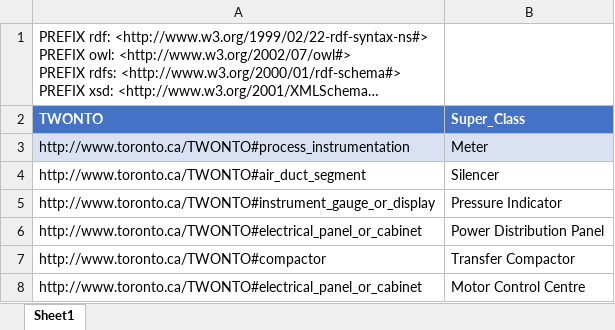
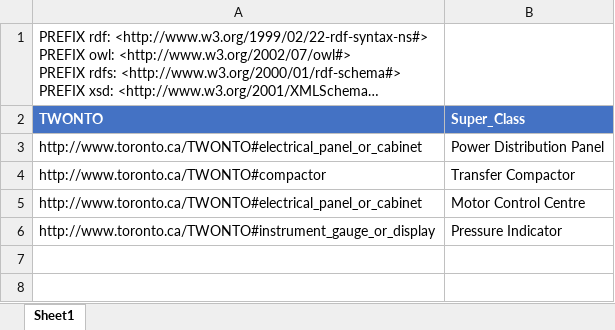
Before and after one commit to TW-ASMP/TWONTO, an Excel workbook: Avantis Mapping/SPARQL_superclass.xlsx, sheet Sheet1, drawn as a sheet; long unchanged cells end in …; values as stored, in another font and other column widths than the file's, no borders; table styles not drawn; removed rows and columns are numbered as before the commit, all else as after; the diff names each change by its address in the sheet, - before the commit and + after, or states it on an @@ line.

```diff
--- a/Avantis Mapping/SPARQL_superclass.xlsx (sheet Sheet1)
+++ b/Avantis Mapping/SPARQL_superclass.xlsx (sheet Sheet1)
-row 3: http://www.toronto.ca/TWONTO#process_instrumentation | Meter
-row 4: http://www.toronto.ca/TWONTO#air_duct_segment | Silencer
@@ row 5 moved to row 6: http://www.toronto.ca/TWONTO#instrument_… @@
```
Also changed, not shown: Avantis Mapping/SPARQL_category.xlsx, Avantis Mapping/SPARQL_class.xlsx, 7 other files.
